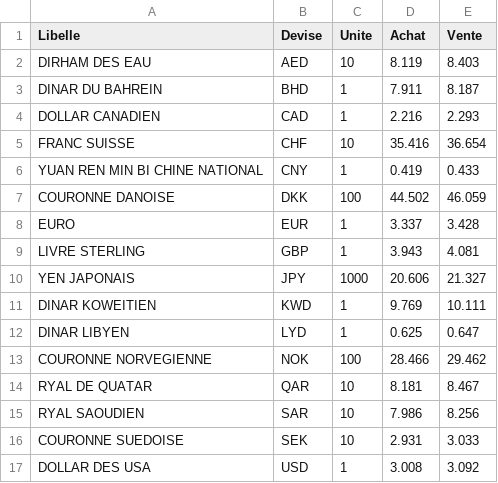
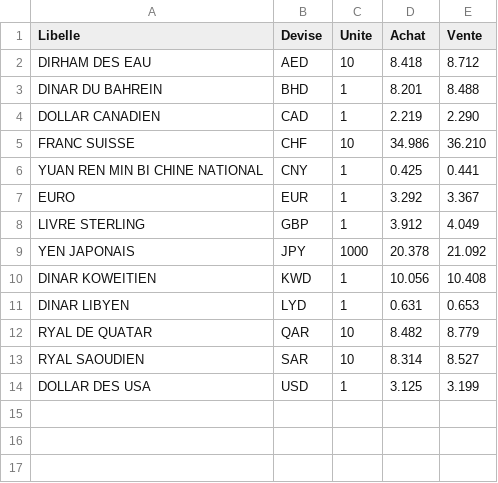
Before and after one commit to mariemmk/AmenetFRONT, a CSV file: events.csv, drawn as a sheet.

```diff
--- a/events.csv
+++ b/events.csv
@@ -1,17 +1,14 @@
 Libelle,Devise,Unite,Achat,Vente
-DIRHAM DES EAU,AED,10,8.119,8.403
-DINAR DU BAHREIN,BHD,1,7.911,8.187
-DOLLAR CANADIEN,CAD,1,2.216,2.293
-FRANC SUISSE,CHF,10,35.416,36.654
-YUAN REN MIN BI CHINE NATIONAL,CNY,1,0.419,0.433
-COURONNE DANOISE,DKK,100,44.502,46.059
-EURO,EUR,1,3.337,3.428
-LIVRE STERLING,GBP,1,3.943,4.081
-YEN JAPONAIS,JPY,1000,20.606,21.327
-DINAR KOWEITIEN,KWD,1,9.769,10.111
-DINAR LIBYEN,LYD,1,0.625,0.647
-COURONNE NORVEGIENNE,NOK,100,28.466,29.462
-RYAL DE QUATAR,QAR,10,8.181,8.467
-RYAL SAOUDIEN,SAR,10,7.986,8.256
-COURONNE SUEDOISE,SEK,10,2.931,3.033
-DOLLAR DES USA,USD,1,3.008,3.092
+DIRHAM DES EAU,AED,10,8.418,8.712
+DINAR DU BAHREIN,BHD,1,8.201,8.488
+DOLLAR CANADIEN,CAD,1,2.219,2.290
+FRANC SUISSE,CHF,10,34.986,36.210
+YUAN REN MIN BI CHINE NATIONAL,CNY,1,0.425,0.441
+EURO,EUR,1,3.292,3.367
+LIVRE STERLING,GBP,1,3.912,4.049
+YEN JAPONAIS,JPY,1000,20.378,21.092
+DINAR KOWEITIEN,KWD,1,10.056,10.408
+DINAR LIBYEN,LYD,1,0.631,0.653
+RYAL DE QUATAR,QAR,10,8.482,8.779
+RYAL SAOUDIEN,SAR,10,8.314,8.527
+DOLLAR DES USA,USD,1,3.125,3.199
```
Also changed, not shown: Bourse.csv, 5 other files.
